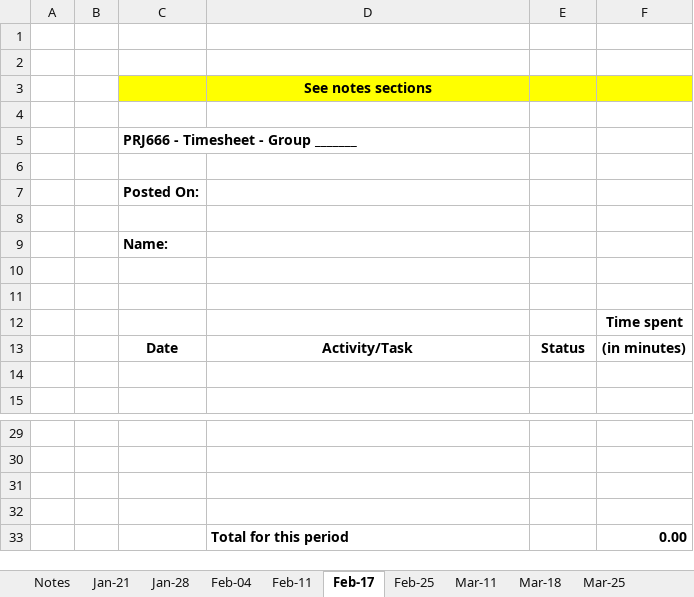
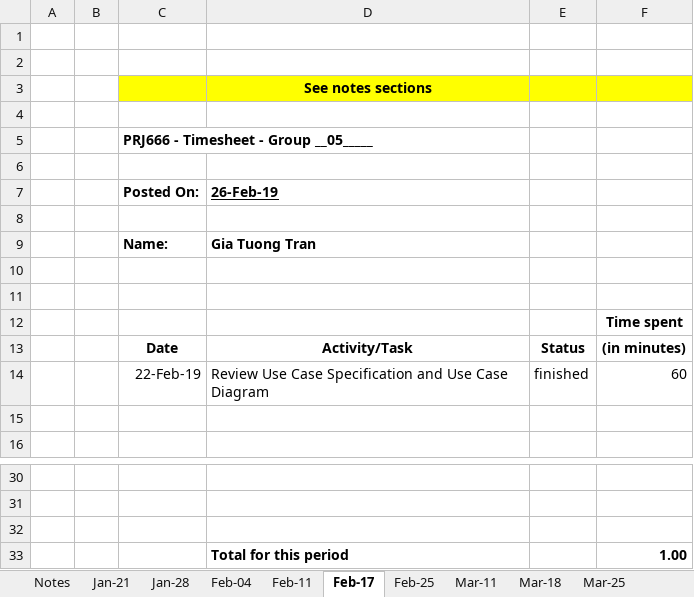
Before and after one commit to masonkoh/PRJ566_website_backup, an Excel workbook: public_html/time/GiaTuongTran_timesheet.xlsx, sheet Feb-17, drawn as a sheet; only a part is shown, gaps mark what is left out; values as stored, in another font and other column widths than the file's, no borders; charts and pictures not drawn; removed rows and columns are numbered as before the commit, all else as after; the diff names each change by its address in the sheet, - before the commit and + after, or states it on an @@ line.

```diff
--- a/public_html/time/GiaTuongTran_timesheet.xlsx (sheet Feb-17)
+++ b/public_html/time/GiaTuongTran_timesheet.xlsx (sheet Feb-17)
-C5 (Posted On:): PRJ666 - Timesheet - Group _______
+C5 (Posted On:): PRJ666 - Timesheet - Group __05_____
-D7: (empty)
+D7: 26-Feb-19
-D9 (26-Feb-19): (empty)
+D9 (26-Feb-19): Gia Tuong Tran
+row 14:  |  | 22-Feb-19 | Review Use Case Specification and Use Case Diagram | finished | 60
-row 33: (empty)
+row 33:  |  |  | Total for this period |  | 1.00
-row 33:  |  |  | Total for this period |  | 0.00
```
Also changed, not shown: sheet Total, public_html/time/ArnavBansal_timesheet.xlsx, public_html/time/PratikPanchani_timesheet.xlsx, 14 other files.
